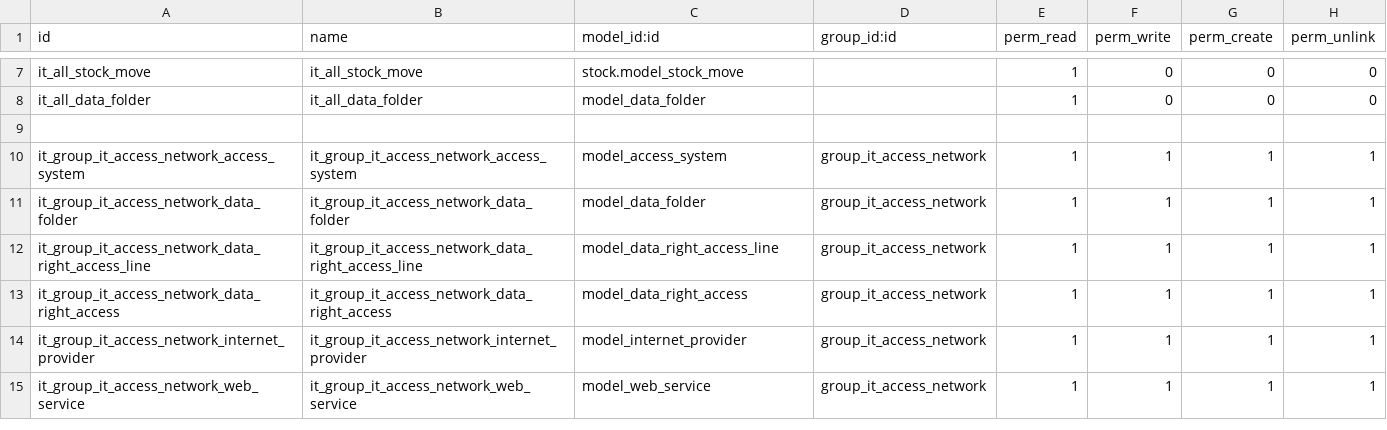
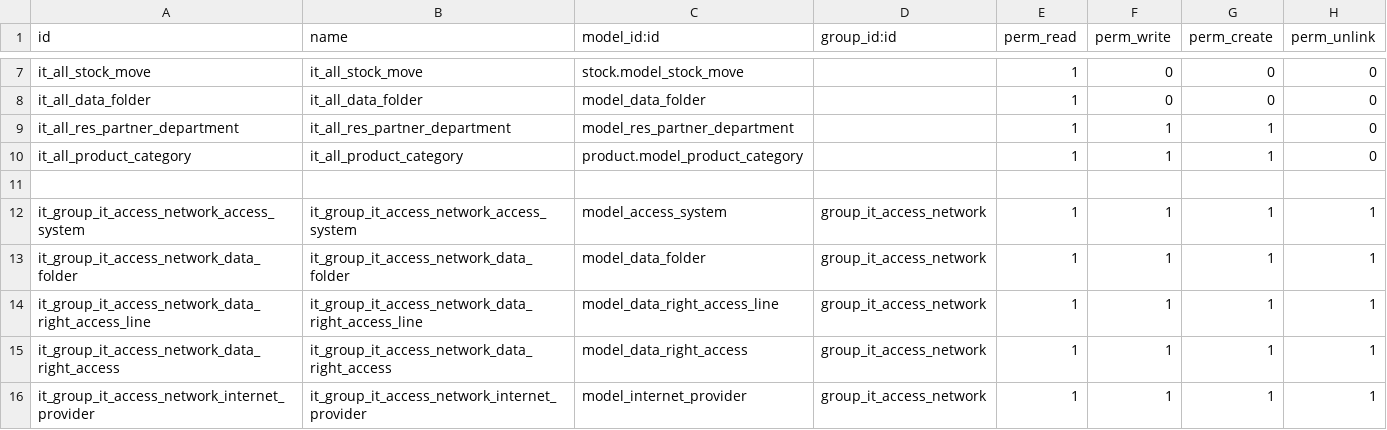
Before and after one commit to chienlieu2017/it_management, a CSV file: project/it_management/security/ir.model.access.csv, drawn as a sheet; only a part is shown, gaps mark what is left out; the shorter side is filled out with more unchanged rows; the diff names each change by its address in the sheet, - before the commit and + after, or states it on an @@ line.

```diff
--- a/project/it_management/security/ir.model.access.csv
+++ b/project/it_management/security/ir.model.access.csv
+row 9: it_all_res_partner_department | it_all_res_partner_department | model_res_partner_department |  | 1 | 1 | 1 | 0
+row 10: it_all_product_category | it_all_product_category | product.model_product_category |  | 1 | 1 | 1 | 0
```
Also changed, not shown: 18 other files.
